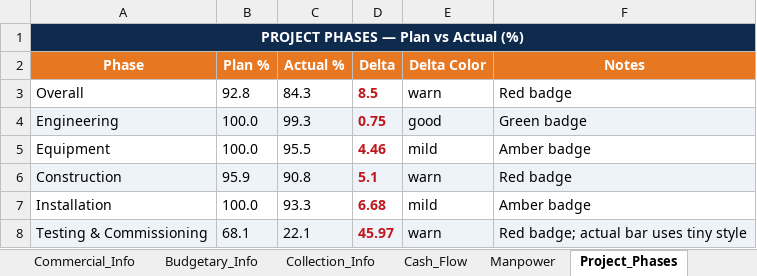
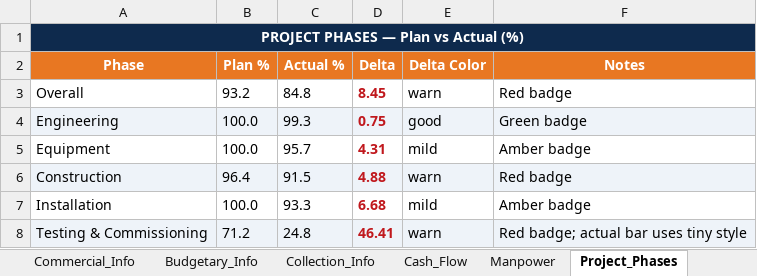
Before and after one commit to project-planning-dashboard/SDCC-Dashboard, an Excel workbook: Dashboard_Data.xlsx, sheet Project_Phases, drawn as a sheet; values as stored, in another font and other column widths than the file's, no borders; the diff names each change by its address in the sheet, - before the commit and + after, or states it on an @@ line.

```diff
--- a/Dashboard_Data.xlsx (sheet Project_Phases)
+++ b/Dashboard_Data.xlsx (sheet Project_Phases)
-B3 (Plan %): 92.8
+B3 (Plan %): 93.2
-C3 (Actual %): 84.3
+C3 (Actual %): 84.8
-D3 (Delta): 8.5
+D3 (Delta): 8.45
-C5 (Actual %): 95.5
+C5 (Actual %): 95.7
-D5 (Delta): 4.46
+D5 (Delta): 4.31
-B6 (Plan %): 95.9
+B6 (Plan %): 96.4
-C6 (Actual %): 90.8
+C6 (Actual %): 91.5
-D6 (Delta): 5.1
+D6 (Delta): 4.88
-B8 (Plan %): 68.1
+B8 (Plan %): 71.2
-C8 (Actual %): 22.1
+C8 (Actual %): 24.8
-D8 (Delta): 45.97
+D8 (Delta): 46.41
```
Also changed, not shown: sheet City_Progress, sheet Manpower, sheet Cash_Flow, sheet Collection_Info, sheet Budgetary_Info.
